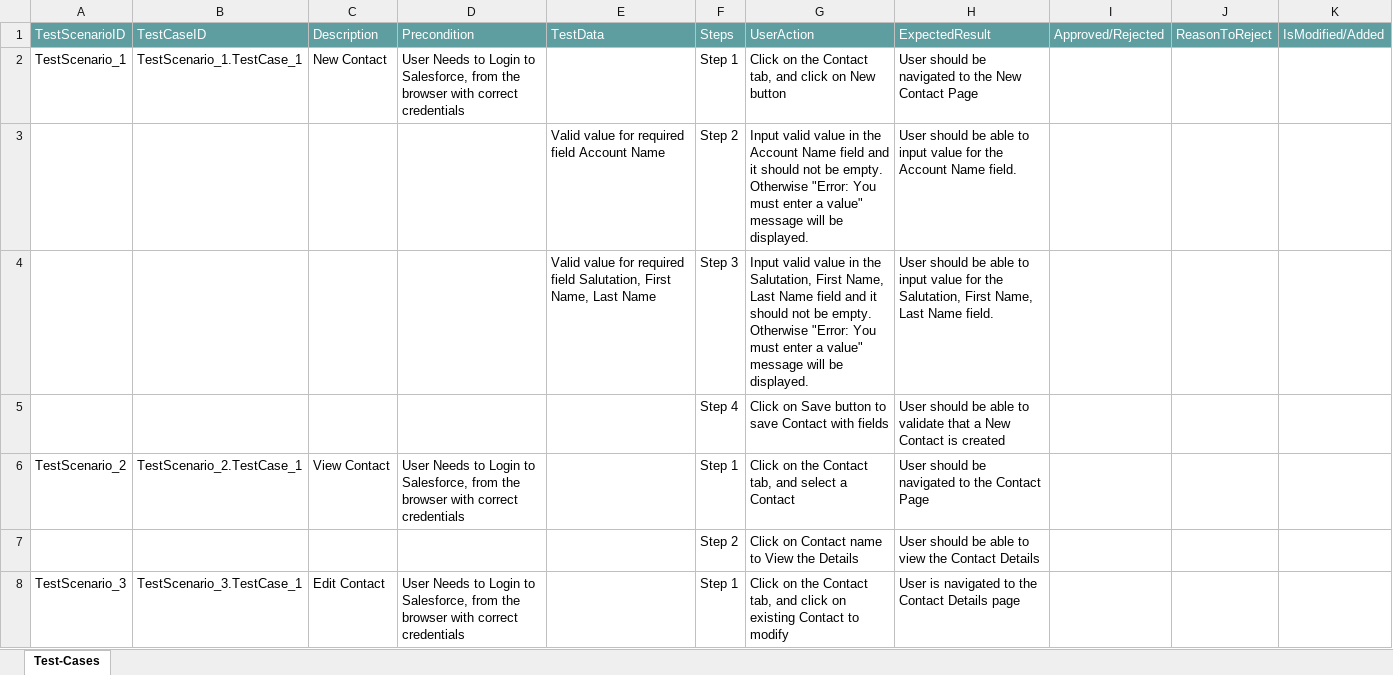
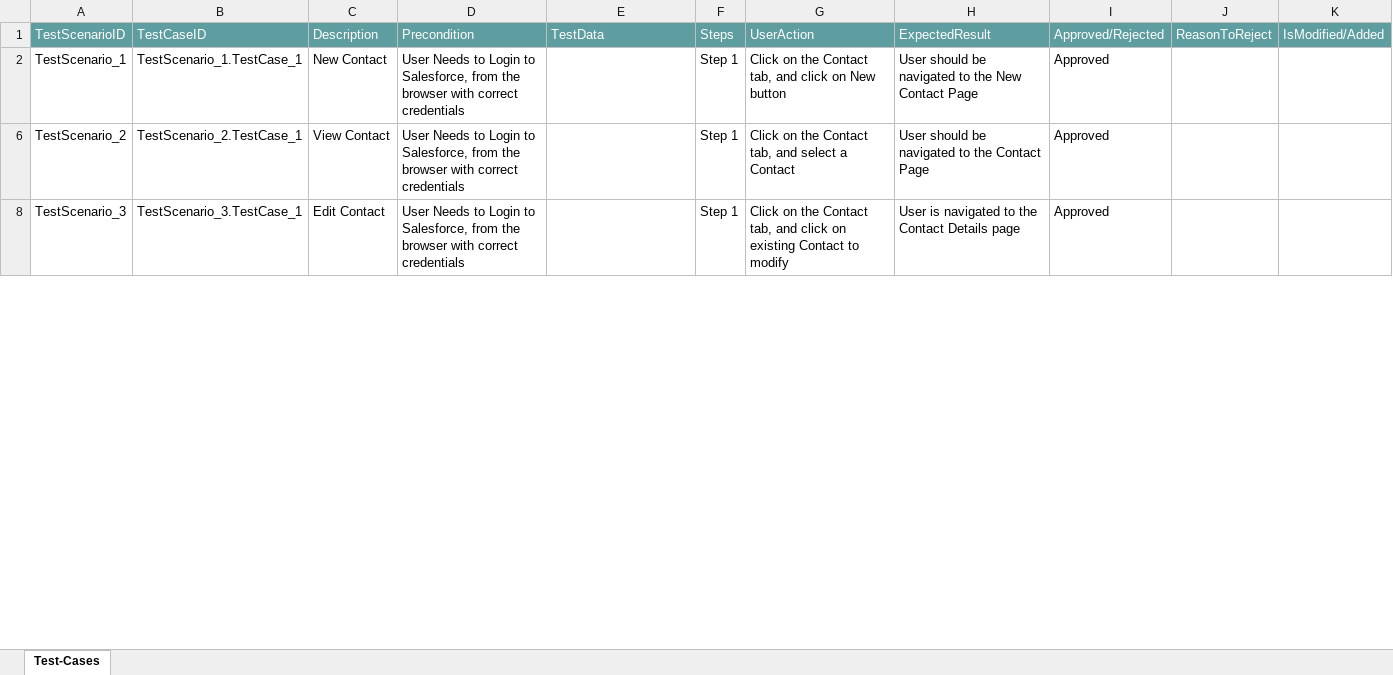
Before and after one commit to ShaikMohamedIrfan/NewObjectProject, an Excel workbook: PackageContact.xlsx, sheet Test-Cases, drawn as a sheet; only a part is shown; values as stored, in another font and other column widths than the file's, no borders; table styles not drawn; the diff covers the shown part only; the diff names each change by its address in the sheet, - before the commit and + after, or states it on an @@ line.

Commit message:
Add files via upload

```diff
--- a/PackageContact.xlsx (sheet Test-Cases)
+++ b/PackageContact.xlsx (sheet Test-Cases)
-I2: (empty)
+I2: Approved
@@ row 3 hidden:  |  |  |  | Valid value for required field Account Name | Step 2 | Input valid value in the Account Name field and it should not be empty. Otherwise "Error: You must enter a value" message will be displayed. | User should be able to input value for the Account Name field. @@
@@ row 4 hidden:  |  |  |  | Valid value for required field Salutation, First Name, Last Name | Step 3 | Input valid value in the Salutation, First Name, Last Name field and it should not be empty. Otherwise "Error: You must enter a value" message will be displayed. | User should be able to input value for the Salutation, First Name, Last Name field. @@
@@ row 5 hidden:  |  |  |  |  | Step 4 | Click on Save button to save Contact with fields | User should be able to validate that a New Contact is created @@
-I6: (empty)
+I6: Approved
@@ row 7 hidden:  |  |  |  |  | Step 2 | Click on Contact name to View the Details | User should be able to view the Contact Details @@
-I8: (empty)
+I8: Approved
```
Also changed, not shown: 5 hidden or unhidden rows and 1 edited cell elsewhere in this sheet.
